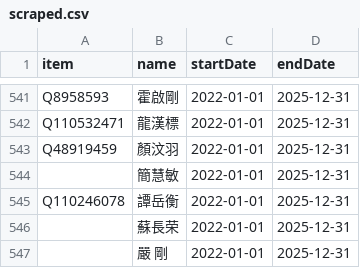
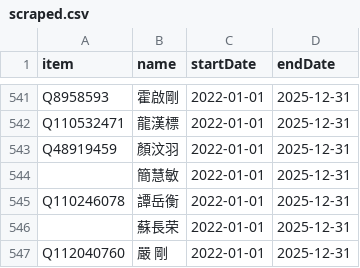
Before and after one commit to every-politician-scrapers/hong-kong, a CSV file: sources/legco/scraped.csv, drawn as a sheet; only a part is shown, gaps mark what is left out.

Commit message:
Only compare members, rather than membership
WP has separate entries per term; WD usually doesn't in this case.

eomparing at the membership level therefore throws up a lot of diffs,
so instead for now just compare the lists of members.

Later we can combine rows to make sure the dates also match up.

```diff
--- a/sources/legco/scraped.csv
+++ b/sources/legco/scraped.csv
@@ -546,2 +546,2 @@ Q110246078,譚岳衡,2022-01-01,2025-12-31
 ,蘇長荣,2022-01-01,2025-12-31
-,嚴　剛,2022-01-01,2025-12-31
+Q112040760,嚴　剛,2022-01-01,2025-12-31
```
Also changed, not shown: 3 other files.
